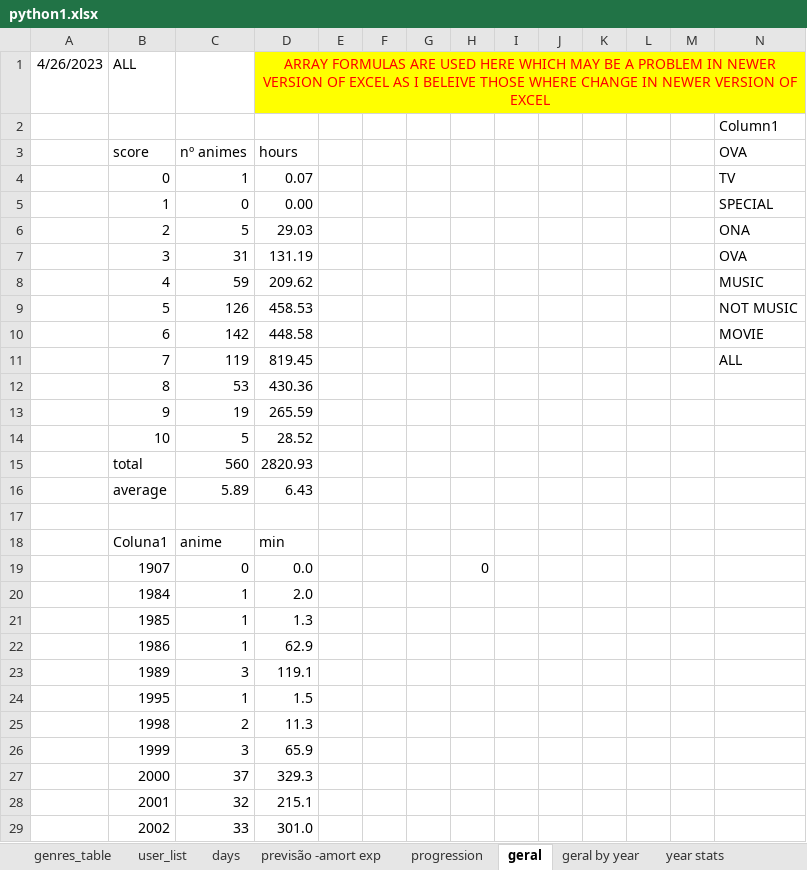
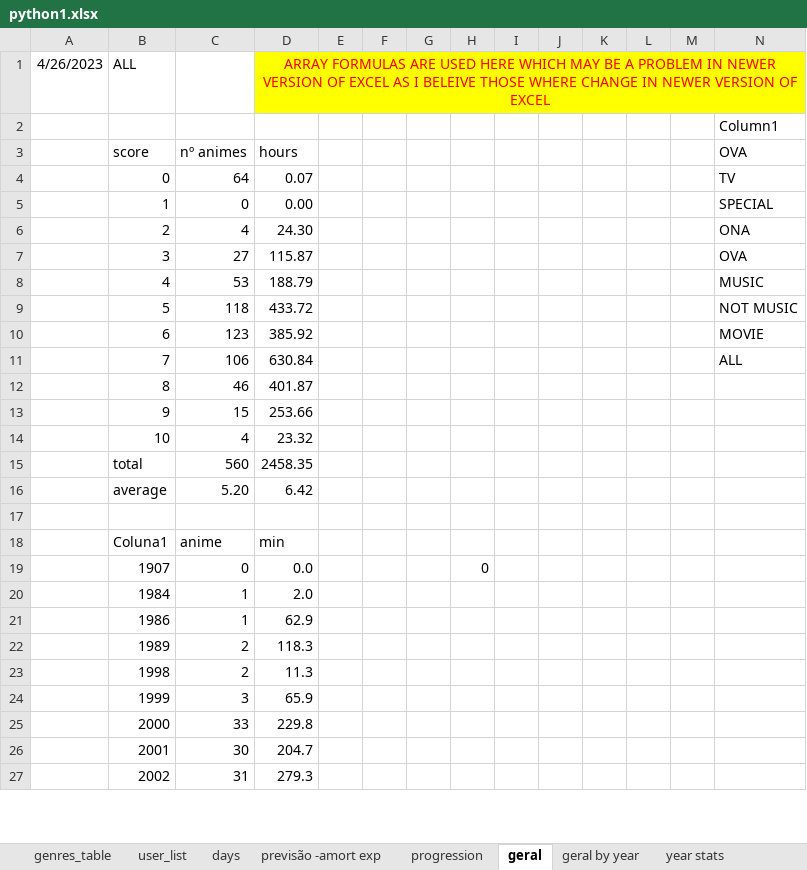
Before and after one commit to smemorato/MAL_stats, an Excel workbook: python1.xlsx, sheet geral, drawn as a sheet; only a part is shown; values as stored, in another font and other column widths than the file's, no borders; charts and pictures and conditional formats and table styles not drawn; removed rows and columns are numbered as before the commit, all else as after; the diff covers the shown part only; the diff names each change by its address in the sheet, - before the commit and + after, or states it on an @@ line.

```diff
--- a/python1.xlsx (sheet geral)
+++ b/python1.xlsx (sheet geral)
-C4: 1
+C4: 64
-C6: 5
+C6: 4
-D6: 29.03
+D6: 24.30
-C7: 31
+C7: 27
-D7: 131.19
+D7: 115.87
-C8: 59
+C8: 53
-D8: 209.62
+D8: 188.79
-C9: 126
+C9: 118
-D9: 458.53
+D9: 433.72
-C10: 142
+C10: 123
-D10: 448.58
+D10: 385.92
-C11: 119
+C11: 106
-D11: 819.45
+D11: 630.84
-C12: 53
+C12: 46
-D12: 430.36
+D12: 401.87
-C13: 19
+C13: 15
-D13: 265.59
+D13: 253.66
-C14: 5
+C14: 4
-D14: 28.52
+D14: 23.32
-D15: 2820.93
+D15: 2458.35
-C16: 5.89
+C16: 5.20
-D16: 6.43
+D16: 6.42
-row 21:  | 1985 | 1 | 1.3
-C22: 3
+C22: 2
-D22: 119.1
+D22: 118.3
-row 24:  | 1995 | 1 | 1.5
-C25: 37
+C25: 33
-D25: 329.3
+D25: 229.8
-C26: 32
+C26: 30
-D26: 215.1
+D26: 204.7
-C27: 33
+C27: 31
-D27: 301.0
+D27: 279.3
```
Also changed, not shown: 2 added rows and 20 edited cells elsewhere in this sheet, sheet genres_table, sheet user_list, sheet challenge, sheet progression, sheet previsão -amort exp, sheet animes por ano, 4 more sheets, formulas that keep their value, hidden cells, charts or pictures, 4 other files.
